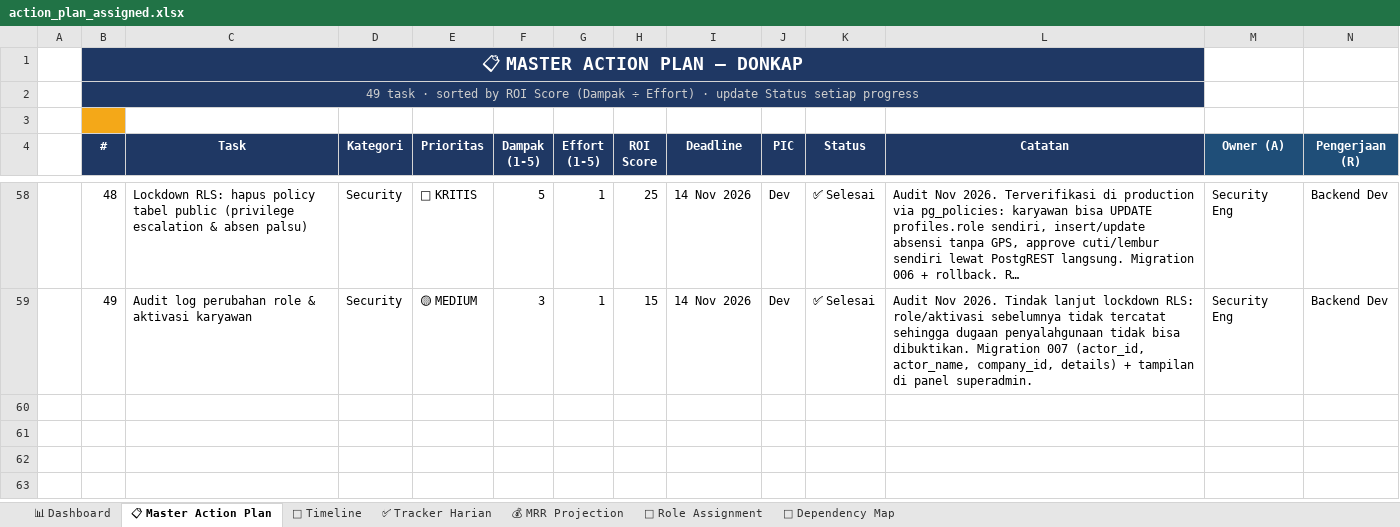
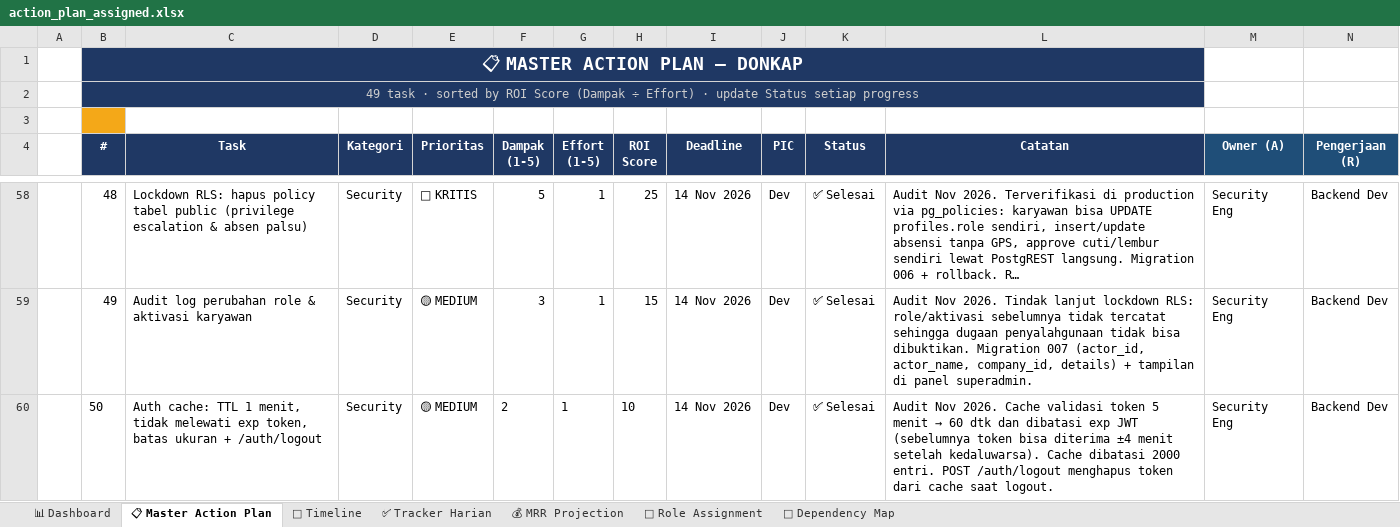
Before and after one commit to leerizza/umkm-attendance, an Excel workbook: action_plan_assigned.xlsx, sheet 📋 Master Action Plan, drawn as a sheet; only a part is shown, gaps mark what is left out; long unchanged cells end in …; values as stored, in another font and other column widths than the file's, no borders; rows hold the shown columns only; the diff names each change by its address in the sheet, - before the commit and + after, or states it on an @@ line.

```diff
--- a/action_plan_assigned.xlsx (sheet 📋 Master Action Plan)
+++ b/action_plan_assigned.xlsx (sheet 📋 Master Action Plan)
+row 60:  | 50 | Auth cache: TTL 1 menit, tidak melewati exp token, batas ukuran + /auth/logout | Security | 🟡 MEDIUM | 2 | 1 | 10 | 14 Nov 2026 | Dev | ✅ Selesai | Audit Nov 2026. Cache validasi token 5 menit → 60 dtk dan dibatasi exp JWT (sebelumnya token bisa diterima ±4 menit setelah kedaluwarsa). Cache dibatasi 2000 entri. POST /auth/logout menghapus token dari cache saat logout. | Security Eng | Backend Dev
```
Also changed, not shown: action_plan.xlsx, 3 other files.
